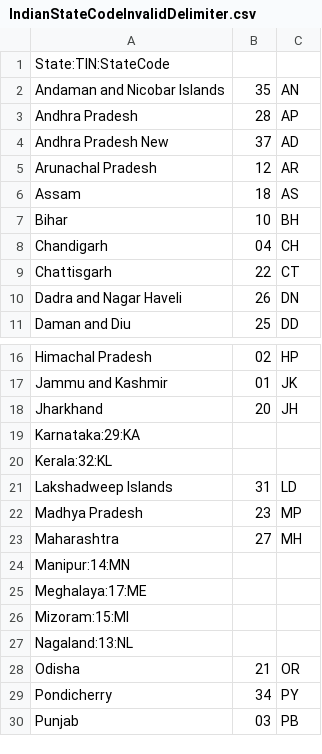
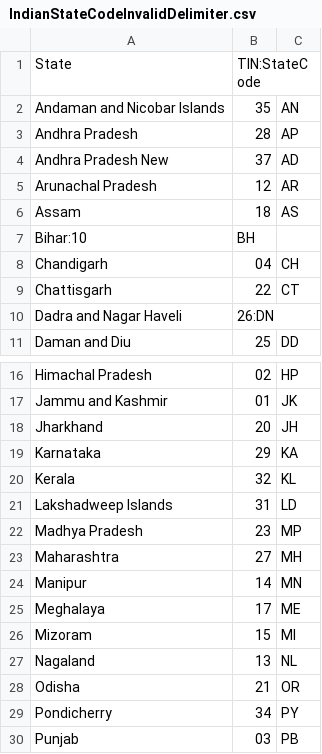
Before and after one commit to n-ndini7/IndianStateCensus, a CSV file: IndianStateCodeInvalidDelimiter.csv, drawn as a sheet; only a part is shown, gaps mark what is left out.

```diff
--- a/IndianStateCodeInvalidDelimiter.csv
+++ b/IndianStateCodeInvalidDelimiter.csv
@@ -1,2 +1,2 @@
-State:TIN:StateCode
+State,TIN:StateCode
 Andaman and Nicobar Islands,35,AN
@@ -6,6 +6,6 @@ Arunachal Pradesh,12,AR
 Assam,18,AS
-Bihar,10,BH
+Bihar:10,BH
 Chandigarh,04,CH
 Chattisgarh,22,CT
-Dadra and Nagar Haveli,26,DN
+Dadra and Nagar Haveli,26:DN
 Daman and Diu,25,DD
@@ -18,4 +18,4 @@ Jammu and Kashmir,01,JK
 Jharkhand,20,JH
-Karnataka:29:KA
-Kerala:32:KL
+Karnataka,29,KA
+Kerala,32,KL
 Lakshadweep Islands,31,LD
@@ -23,6 +23,6 @@ Madhya Pradesh,23,MP
 Maharashtra,27,MH
-Manipur:14:MN
-Meghalaya:17:ME
-Mizoram:15:MI
-Nagaland:13:NL
+Manipur,14,MN
+Meghalaya,17,ME
+Mizoram,15,MI
+Nagaland,13,NL
 Odisha,21,OR
```
Also changed, not shown: IndianStateCensusInvalidDelimiter.csv, 2 other files.
